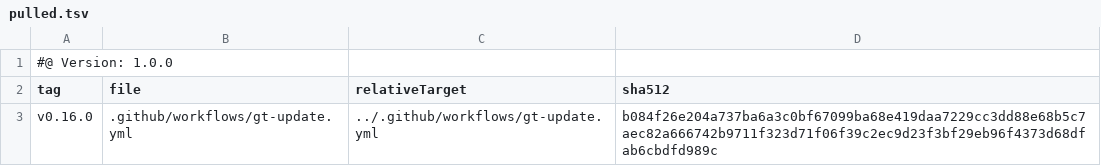
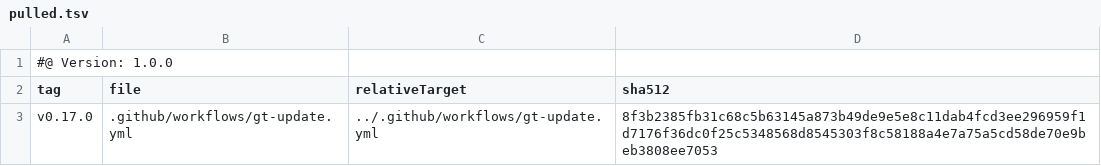
Before and after one commit to tegonal/scala-commons, a TSV file: .gt/remotes/gt/pulled.tsv, drawn as a sheet.

Commit message:
update files pulled via gt

```diff
--- a/.gt/remotes/gt/pulled.tsv
+++ b/.gt/remotes/gt/pulled.tsv
@@ -2,2 +2,2 @@
 tag	file	relativeTarget	sha512
-v0.16.0	.github/workflows/gt-update.yml	../.github/workflows/gt-update.yml	b084f26e204a737ba6a3c0bf67099ba68e419daa7229cc3dd88e68b5c7aec82a666742b9711f323d71f06f39c2ec9d23f3bf29eb96f4373d68dfab6cbdfd989c
+v0.17.0	.github/workflows/gt-update.yml	../.github/workflows/gt-update.yml	8f3b2385fb31c68c5b63145a873b49de9e5e8c11dab4fcd3ee296959f1d7176f36dc0f25c5348568d8545303f8c58188a4e7a75a5cd58de70e9beb3808ee7053
```
Also changed, not shown: 1 other file.
